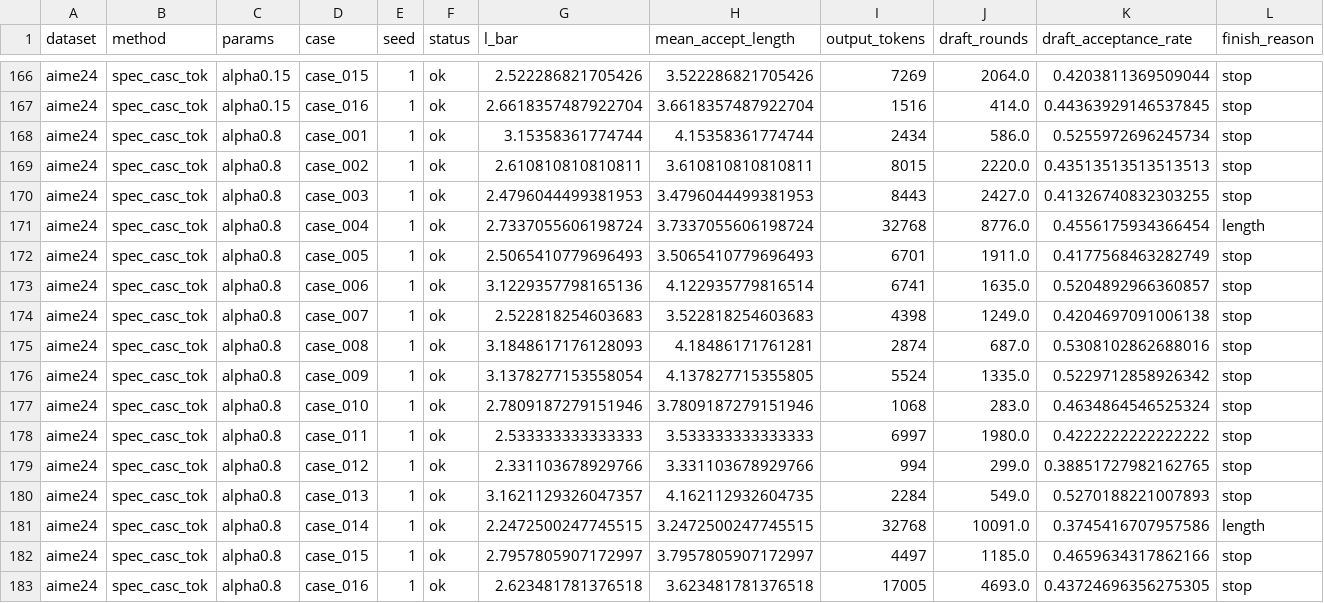
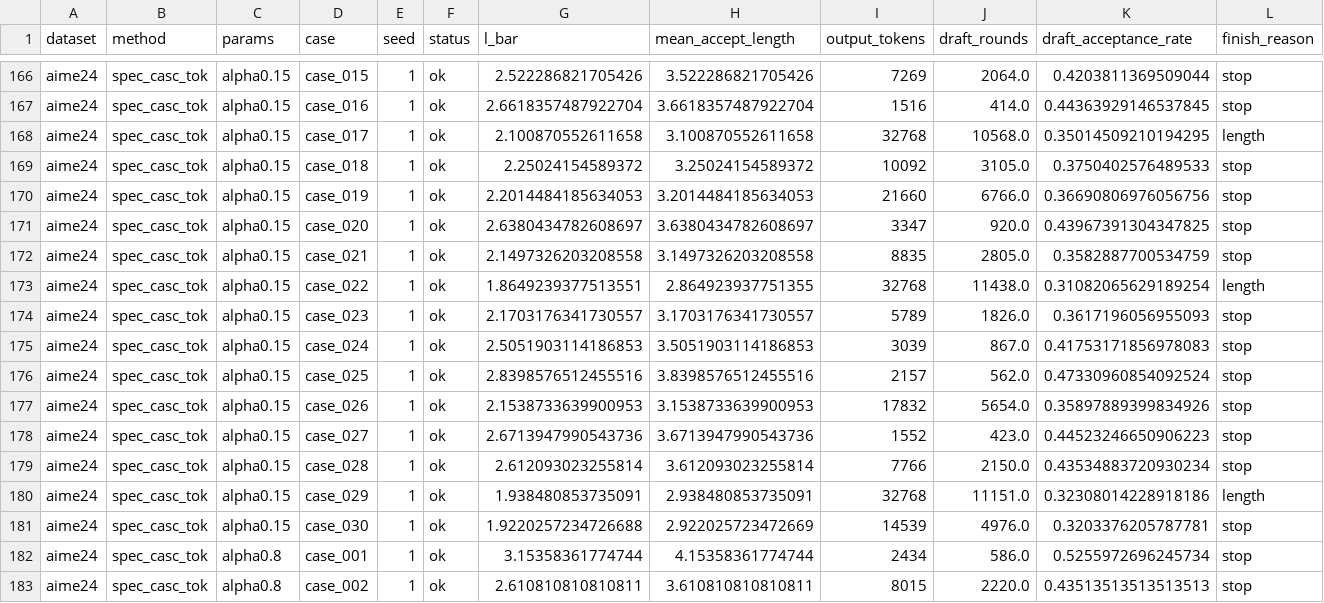
Before and after one commit to billxby/lossy-token-eff, a CSV file: campaign/addendum/seeds/aime24__seed1.csv, drawn as a sheet; only a part is shown, gaps mark what is left out; the shorter side is filled out with more unchanged rows; rows hold the shown columns only; the diff names each change by its address in the sheet, - before the commit and + after, or states it on an @@ line.

```diff
--- a/campaign/addendum/seeds/aime24__seed1.csv
+++ b/campaign/addendum/seeds/aime24__seed1.csv
+row 168: aime24 | spec_casc_tok | alpha0.15 | case_017 | 1 | ok | 2.100870552611658 | 3.100870552611658 | 32768 | 10568.0 | 0.35014509210194295 | length
+row 169: aime24 | spec_casc_tok | alpha0.15 | case_018 | 1 | ok | 2.25024154589372 | 3.25024154589372 | 10092 | 3105.0 | 0.3750402576489533 | stop
+row 170: aime24 | spec_casc_tok | alpha0.15 | case_019 | 1 | ok | 2.2014484185634053 | 3.2014484185634053 | 21660 | 6766.0 | 0.36690806976056756 | stop
+row 171: aime24 | spec_casc_tok | alpha0.15 | case_020 | 1 | ok | 2.6380434782608697 | 3.6380434782608697 | 3347 | 920.0 | 0.43967391304347825 | stop
+row 172: aime24 | spec_casc_tok | alpha0.15 | case_021 | 1 | ok | 2.1497326203208558 | 3.1497326203208558 | 8835 | 2805.0 | 0.3582887700534759 | stop
+row 173: aime24 | spec_casc_tok | alpha0.15 | case_022 | 1 | ok | 1.8649239377513551 | 2.864923937751355 | 32768 | 11438.0 | 0.31082065629189254 | length
+row 174: aime24 | spec_casc_tok | alpha0.15 | case_023 | 1 | ok | 2.1703176341730557 | 3.1703176341730557 | 5789 | 1826.0 | 0.3617196056955093 | stop
+row 175: aime24 | spec_casc_tok | alpha0.15 | case_024 | 1 | ok | 2.5051903114186853 | 3.5051903114186853 | 3039 | 867.0 | 0.41753171856978083 | stop
+row 176: aime24 | spec_casc_tok | alpha0.15 | case_025 | 1 | ok | 2.8398576512455516 | 3.8398576512455516 | 2157 | 562.0 | 0.47330960854092524 | stop
+row 177: aime24 | spec_casc_tok | alpha0.15 | case_026 | 1 | ok | 2.1538733639900953 | 3.1538733639900953 | 17832 | 5654.0 | 0.35897889399834926 | stop
+row 178: aime24 | spec_casc_tok | alpha0.15 | case_027 | 1 | ok | 2.6713947990543736 | 3.6713947990543736 | 1552 | 423.0 | 0.44523246650906223 | stop
+row 179: aime24 | spec_casc_tok | alpha0.15 | case_028 | 1 | ok | 2.612093023255814 | 3.612093023255814 | 7766 | 2150.0 | 0.43534883720930234 | stop
+row 180: aime24 | spec_casc_tok | alpha0.15 | case_029 | 1 | ok | 1.938480853735091 | 2.938480853735091 | 32768 | 11151.0 | 0.32308014228918186 | length
+row 181: aime24 | spec_casc_tok | alpha0.15 | case_030 | 1 | ok | 1.9220257234726688 | 2.922025723472669 | 14539 | 4976.0 | 0.3203376205787781 | stop
```
Also changed, not shown: campaign/addendum/analysis/hardware_tpr_model.csv, campaign/addendum/analysis/hardware_tpr_ratio.csv, 9 other files.
